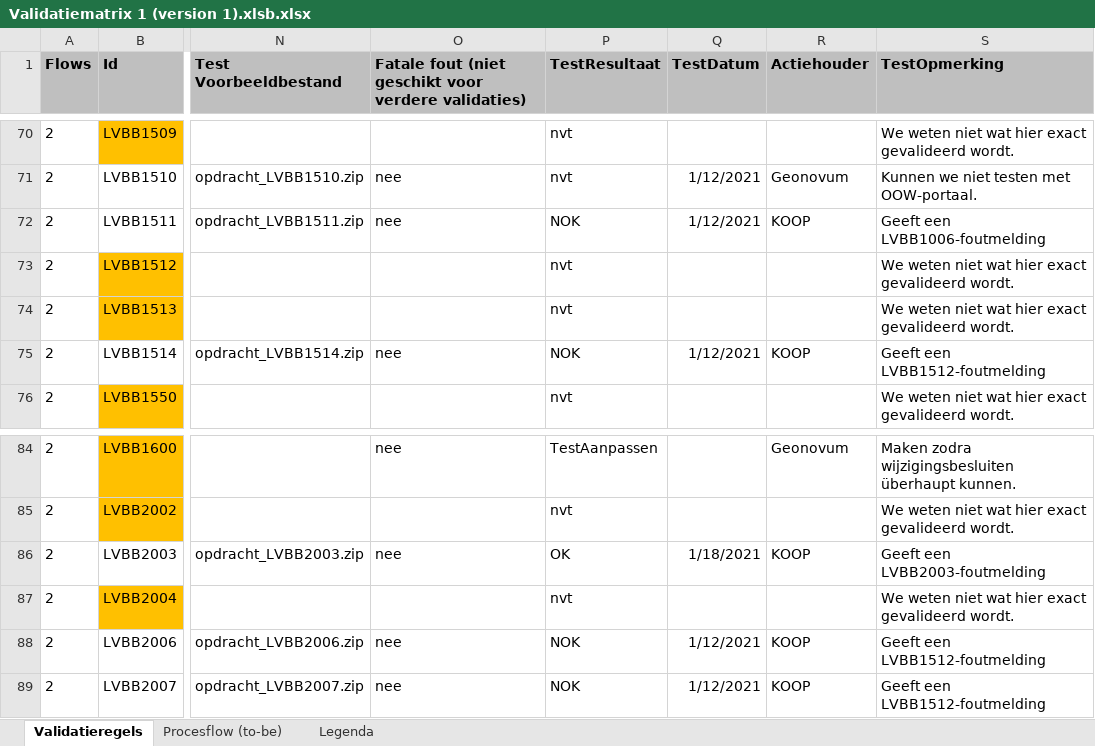
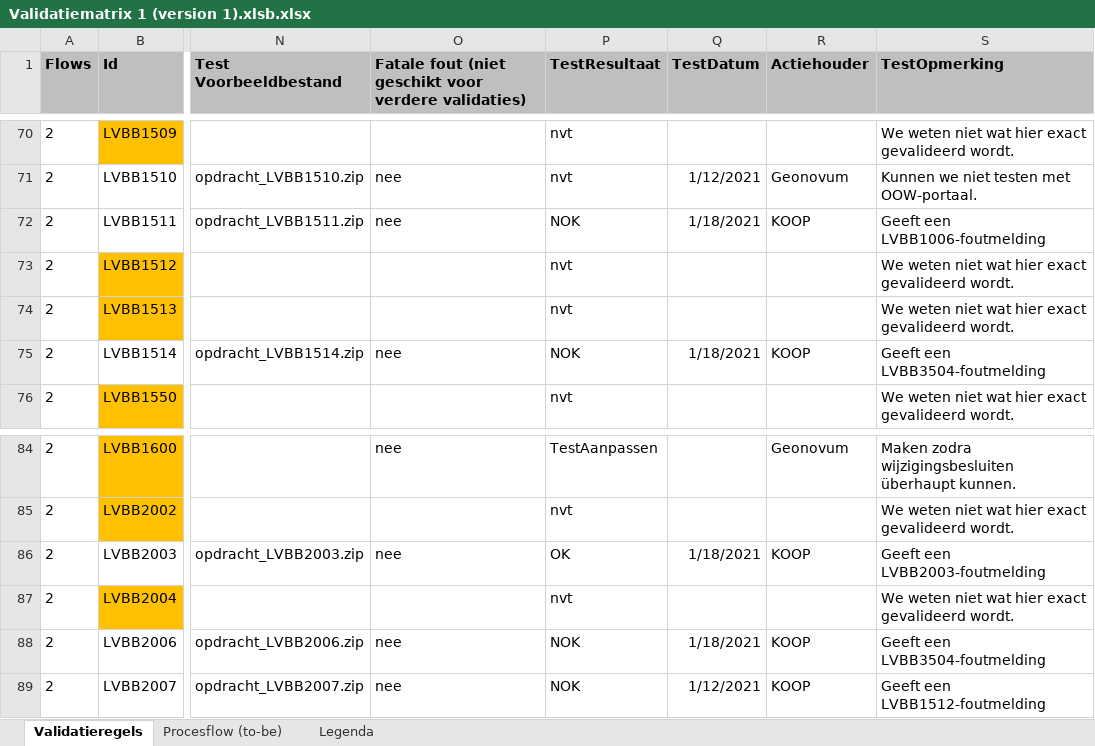
Before and after one commit to Geonovum/xml_validatietestcontent, an Excel workbook: 1.0.4-rc/Validatiematrix 1 (version 1).xlsb.xlsx, sheet Validatieregels, drawn as a sheet; only a part is shown, gaps mark what is left out; values as stored, in another font and other column widths than the file's, no borders; conditional formats not drawn; the diff names each change by its address in the sheet, - before the commit and + after, or states it on an @@ line.

Commit message:
LVBB4041

```diff
--- a/1.0.4-rc/Validatiematrix 1 (version 1).xlsb.xlsx (sheet Validatieregels)
+++ b/1.0.4-rc/Validatiematrix 1 (version 1).xlsb.xlsx (sheet Validatieregels)
-Q72 (TestDatum): 1/12/2021
+Q72 (TestDatum): 1/18/2021
-Q75 (TestDatum): 1/12/2021
+Q75 (TestDatum): 1/18/2021
-S75 (TestOpmerking): Geeft een LVBB1512-foutmelding
+S75 (TestOpmerking): Geeft een LVBB3504-foutmelding
-Q88 (TestDatum): 1/12/2021
+Q88 (TestDatum): 1/18/2021
-S88 (TestOpmerking): Geeft een LVBB1512-foutmelding
+S88 (TestOpmerking): Geeft een LVBB3504-foutmelding
```
Also changed, not shown: 10 other files.
